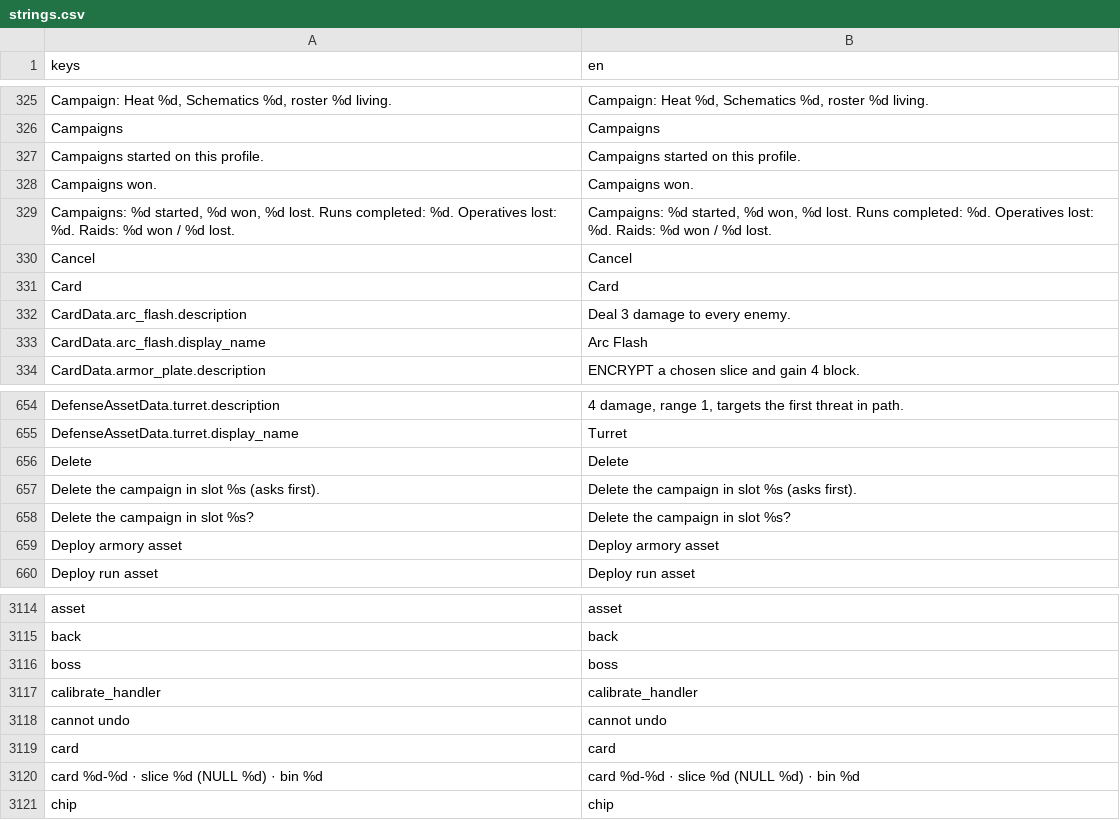
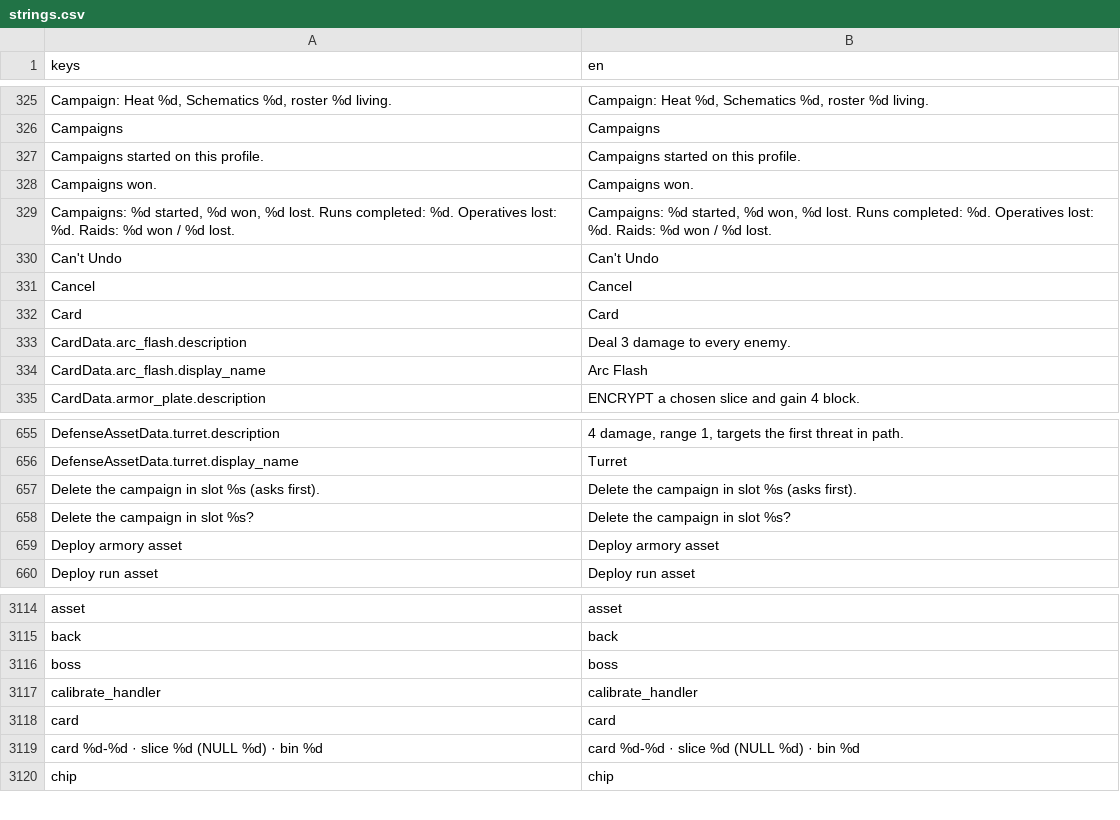
Before and after one commit to Noitues/REBEL_CELL, a CSV file: assets/text/strings.csv, drawn as a sheet; only a part is shown, gaps mark what is left out; removed rows and columns are numbered as before the commit, all else as after; the diff names each change by its address in the sheet, - before the commit and + after, or states it on an @@ line.

```diff
--- a/assets/text/strings.csv
+++ b/assets/text/strings.csv
+row 330: Can't Undo | Can't Undo
-row 656: Delete | Delete
-row 3118: cannot undo | cannot undo
```
Also changed, not shown: 6 other files.
